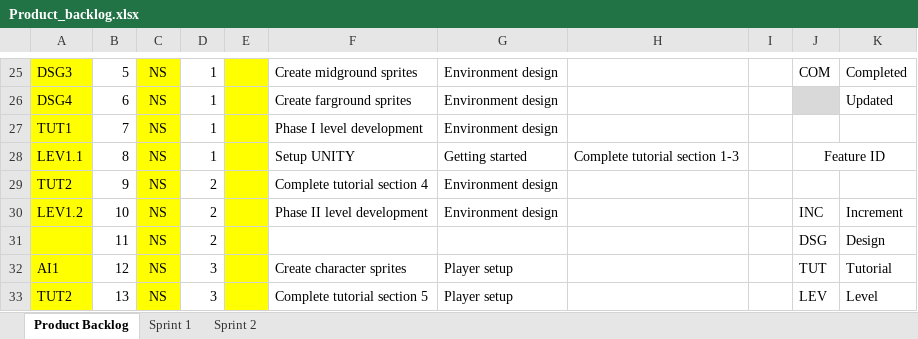
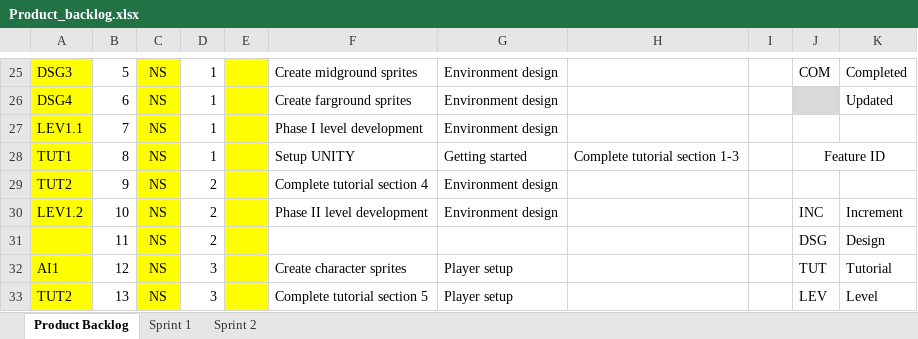
Before and after one commit to d1p3/stickJumpForce, an Excel workbook: Product_backlog.xlsx, sheet Product Backlog, drawn as a sheet; only a part is shown, gaps mark what is left out; values as stored, in another font and other column widths than the file's, no borders; charts and pictures not drawn; the diff names each change by its address in the sheet, - before the commit and + after, or states it on an @@ line.

```diff
--- a/Product_backlog.xlsx (sheet Product Backlog)
+++ b/Product_backlog.xlsx (sheet Product Backlog)
-A27: TUT1
+A27: LEV1.1
-A28: LEV1.1
+A28: TUT1
```
Also changed, not shown: sheet Sprint 2, charts or pictures.
